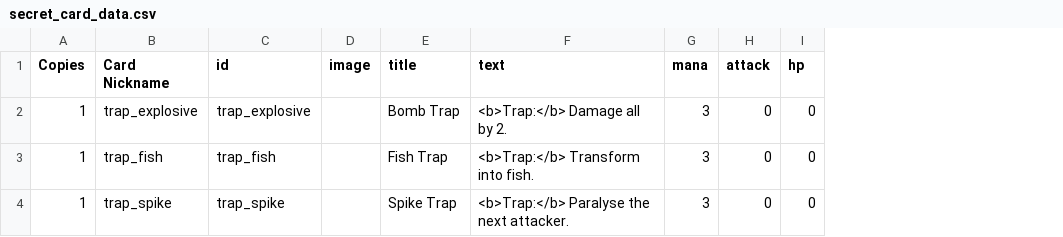
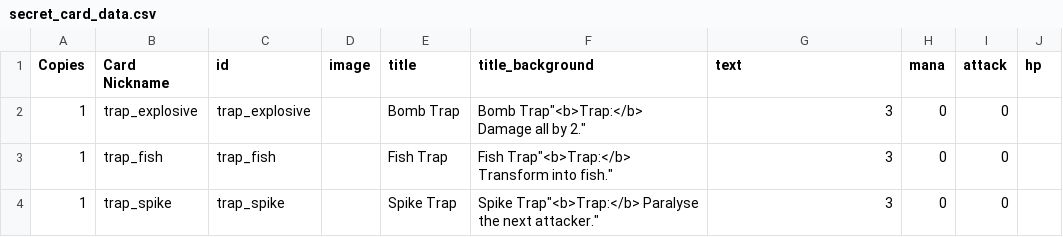
Before and after one commit to pixelgeist/cardsaga-tcg-data, a CSV file: secret_card_data.csv, drawn as a sheet; addresses are those after the commit; the diff names each change by its address in the sheet, - before the commit and + after, or states it on an @@ line.

```diff
--- a/secret_card_data.csv
+++ b/secret_card_data.csv
+column F (title_background), rows 2-4: Bomb Trap"<b>Trap:</b> Damage all by 2." | Fish Trap"<b>Trap:</b> Transform into fish." | Spike Trap"<b>Trap:</b> Paralyse the next attacker."
-G2 (text): <b>Trap:</b> Damage all by 2.
+G2 (text): 3
-H2:H4 (mana): 3
+H2:H4 (mana): 0
-J2:J4 (hp): 0
+J2:J4 (hp): (empty)
-G3 (text): <b>Trap:</b> Transform into fish.
+G3 (text): 3
-G4 (text): <b>Trap:</b> Paralyse the next attacker.
+G4 (text): 3
```
Also changed, not shown: artifact_card_data.csv, character_card_data.csv, 3 other files.
